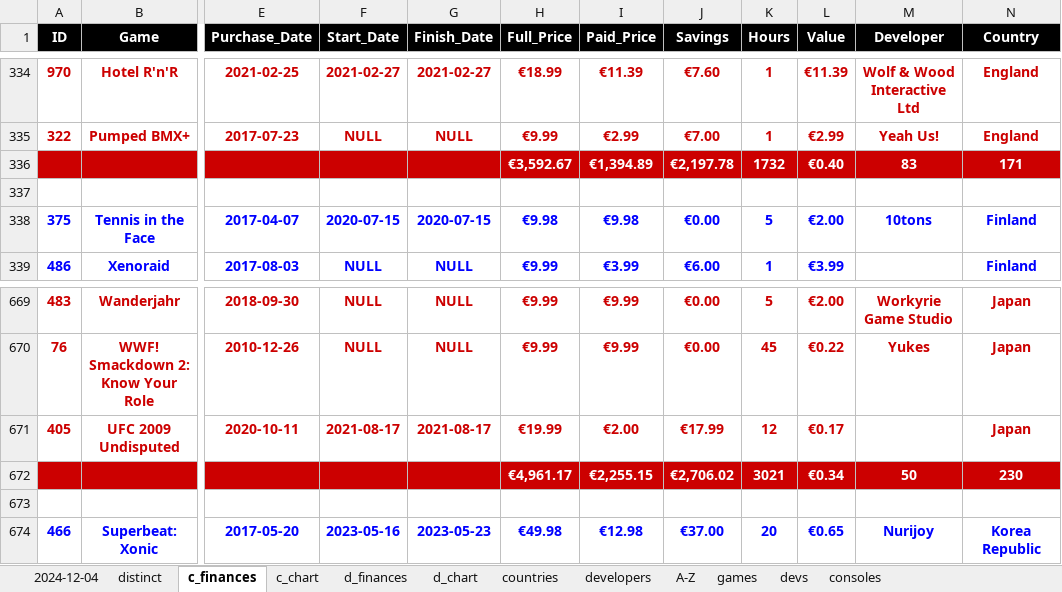
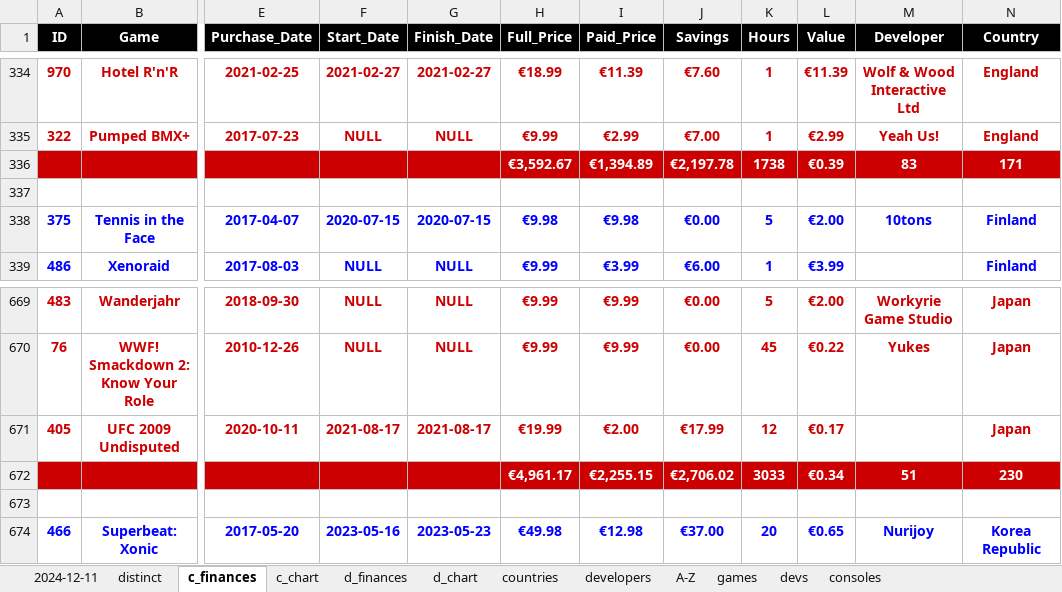
Before and after one commit to hoffjager/databases, an Excel workbook: playstation/output/origins.xlsx, sheet c_finances, drawn as a sheet; only a part is shown, gaps mark what is left out; values as stored, in another font and other column widths than the file's, no borders; charts and pictures not drawn; the diff covers the shown part only; the diff names each change by its address in the sheet, - before the commit and + after, or states it on an @@ line.

```diff
--- a/playstation/output/origins.xlsx (sheet c_finances)
+++ b/playstation/output/origins.xlsx (sheet c_finances)
-sheet tab: 2024-12-04
+sheet tab: 2024-12-11
-K336 (Hours): 1732
+K336 (Hours): 1738
-L336 (Value): €0.40
+L336 (Value): €0.39
-K672 (Hours): 3021
+K672 (Hours): 3033
-M672 (Developer): 50
+M672 (Developer): 51
```
Also changed, not shown: 41 edited cells elsewhere in this sheet, sheet d_finances, sheet d_chart, sheet c_chart, charts or pictures, playstation/output/complete_tables.xlsx, playstation/output/dates_&_finances_all-time.xlsx, 52 other files.
